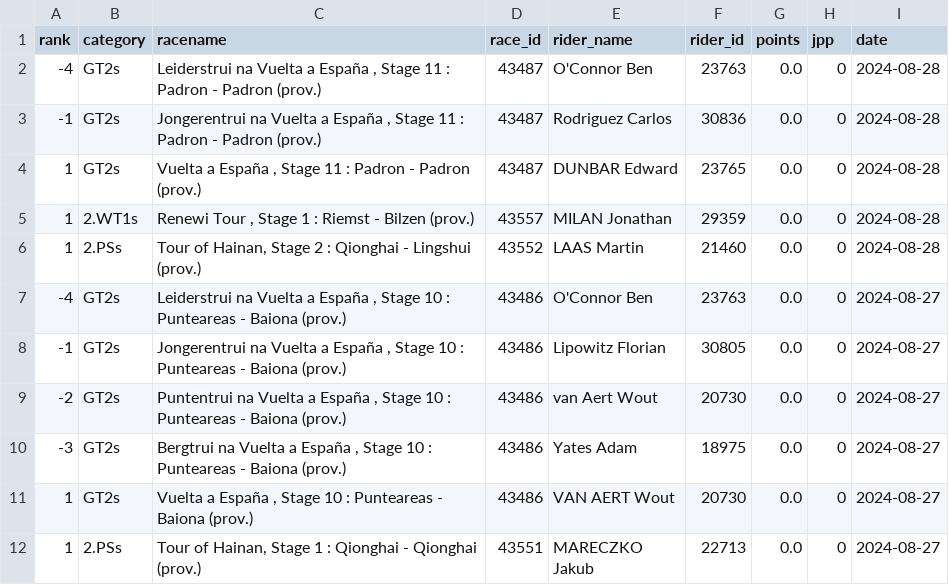
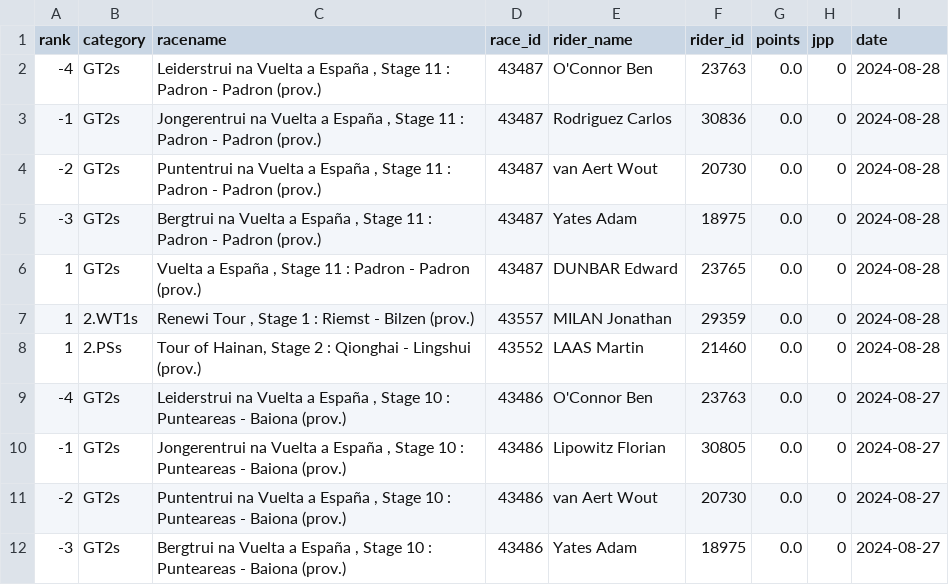
Before and after one commit to wijnandb/wielerspel2024, a CSV file: _data/all_results.csv, drawn as a sheet; only a part is shown; the shorter side is filled out with more unchanged rows.

Commit message:
New results at 2024-08-28T17:08:10

```diff
--- a/_data/all_results.csv
+++ b/_data/all_results.csv
@@ -3,2 +3,4 @@ rank,category,racename,race_id,rider_name,rider_id,points,jpp,date
 -1,GT2s,"Jongerentrui na Vuelta a España , Stage 11 : Padron - Padron (prov.)",43487,Rodriguez Carlos,30836,0.0,0,2024-08-28
+-2,GT2s,"Puntentrui na Vuelta a España , Stage 11 : Padron - Padron (prov.)",43487,van Aert Wout,20730,0.0,0,2024-08-28
+-3,GT2s,"Bergtrui na Vuelta a España , Stage 11 : Padron - Padron (prov.)",43487,Yates Adam,18975,0.0,0,2024-08-28
 1,GT2s,"Vuelta a España , Stage 11 : Padron - Padron (prov.)",43487,DUNBAR Edward,23765,0.0,0,2024-08-28
```
Also changed, not shown: _data/latest_results.csv.
